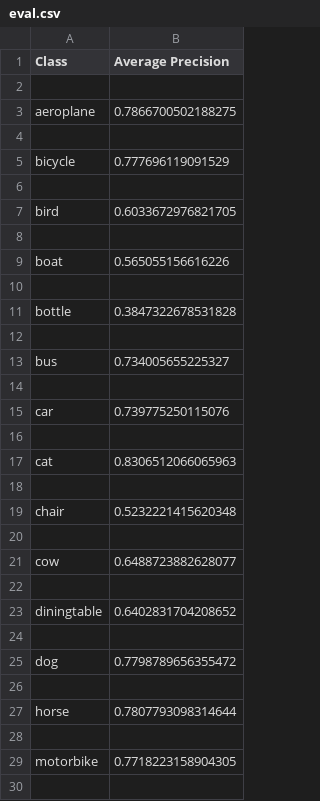
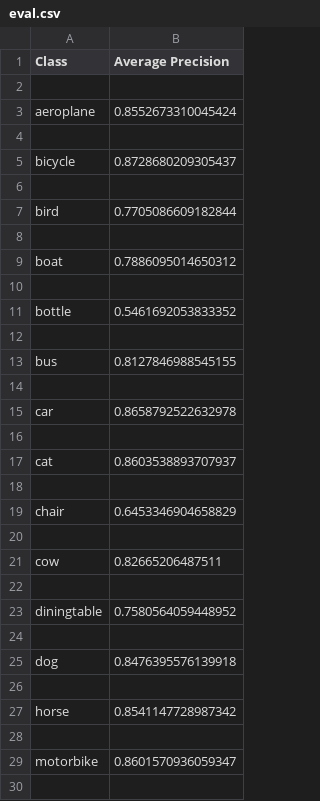
Before and after one commit to chansoopark98/Tensorflow-Keras-Object-Detection, a CSV file: eval.csv, drawn as a sheet; only a part is shown; the diff covers the shown part only.

```diff
--- a/eval.csv
+++ b/eval.csv
@@ -2,29 +2,29 @@ Class,Average Precision
 
-aeroplane,0.7866700502188275
+aeroplane,0.8552673310045424
 
-bicycle,0.777696119091529
+bicycle,0.8728680209305437
 
-bird,0.6033672976821705
+bird,0.7705086609182844
 
-boat,0.565055156616226
+boat,0.7886095014650312
 
-bottle,0.3847322678531828
+bottle,0.5461692053833352
 
-bus,0.734005655225327
+bus,0.8127846988545155
 
-car,0.739775250115076
+car,0.8658792522632978
 
-cat,0.8306512066065963
+cat,0.8603538893707937
 
-chair,0.5232221415620348
+chair,0.6453346904658829
 
-cow,0.6488723882628077
+cow,0.82665206487511
 
-diningtable,0.6402831704208652
+diningtable,0.7580564059448952
 
-dog,0.7798789656355472
+dog,0.8476395576139918
 
-horse,0.7807793098314644
+horse,0.8541147728987342
 
-motorbike,0.7718223158904305
+motorbike,0.8601570936059347
 
```
Also changed, not shown: 6 edited cells elsewhere in this file, 3 other files.
